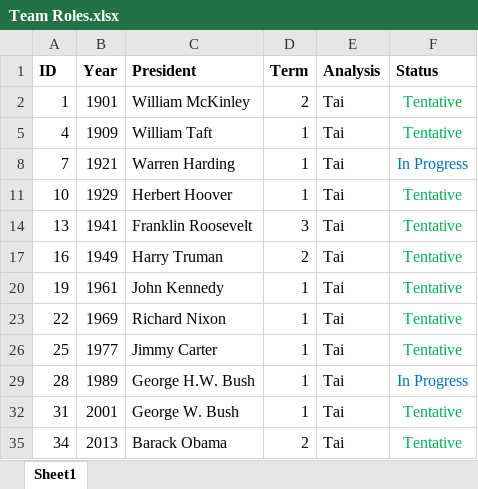
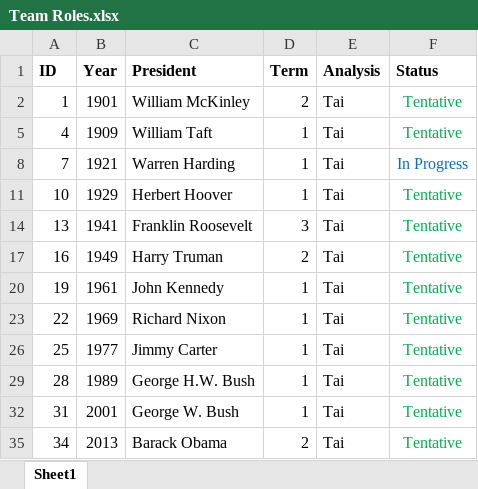
Before and after one commit to taishanahan/Pres-Inaug-Project, an Excel workbook: Team Roles.xlsx, sheet Sheet1, drawn as a sheet; values as stored, in another font and other column widths than the file's, no borders; the diff names each change by its address in the sheet, - before the commit and + after, or states it on an @@ line.

```diff
--- a/Team Roles.xlsx (sheet Sheet1)
+++ b/Team Roles.xlsx (sheet Sheet1)
-F29 (Status): In Progress
+F29 (Status): Tentative
-F29 text colour: #0070C0
+F29 text colour: #00B050
```
Also changed, not shown: 1 other file.
